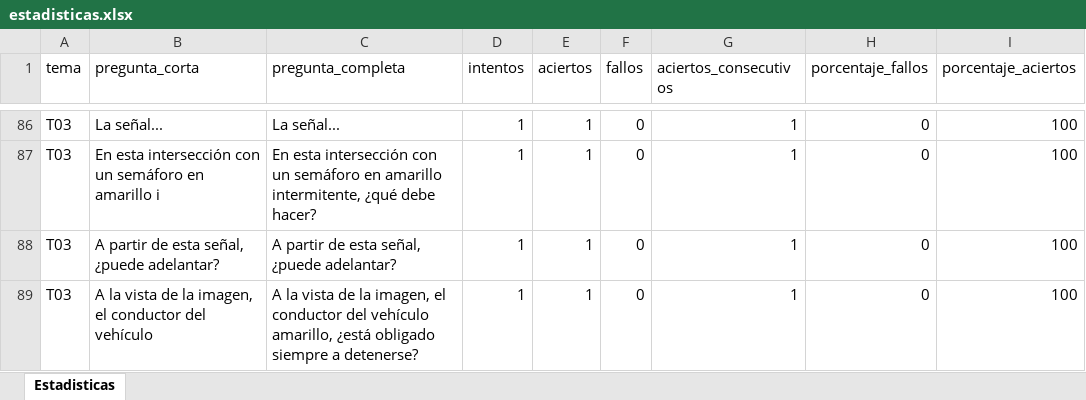
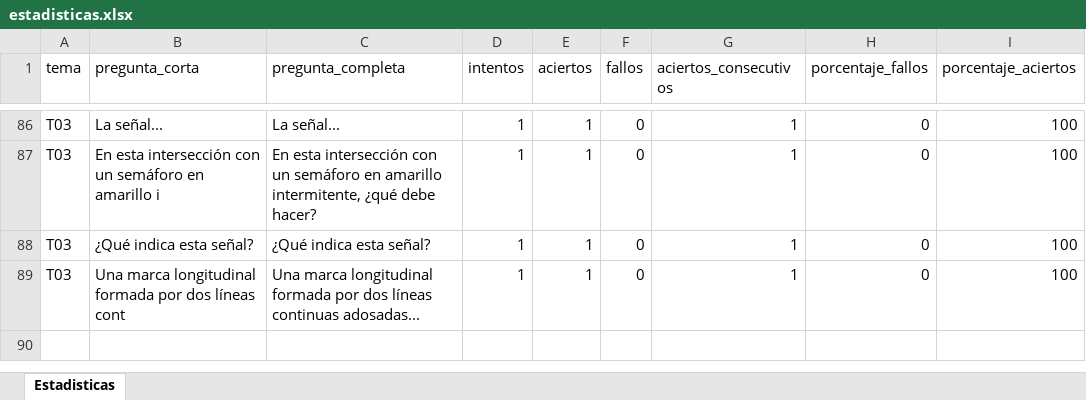
Before and after one commit to Yorchip/AUTOESCUELA, an Excel workbook: estadisticas.xlsx, sheet Estadisticas, drawn as a sheet; only a part is shown, gaps mark what is left out; values as stored, in another font and other column widths than the file's, no borders; the diff names each change by its address in the sheet, - before the commit and + after, or states it on an @@ line.

Commit message:
📊 Actualización automática de estadísticas

```diff
--- a/estadisticas.xlsx (sheet Estadisticas)
+++ b/estadisticas.xlsx (sheet Estadisticas)
-B88 (pregunta_corta): A partir de esta señal, ¿puede adelantar?
+B88 (pregunta_corta): ¿Qué indica esta señal?
-C88 (pregunta_completa): A partir de esta señal, ¿puede adelantar?
+C88 (pregunta_completa): ¿Qué indica esta señal?
-B89 (pregunta_corta): A la vista de la imagen, el conductor del vehículo
+B89 (pregunta_corta): Una marca longitudinal formada por dos líneas cont
-C89 (pregunta_completa): A la vista de la imagen, el conductor del vehículo amarillo, ¿está obligado siempre a detenerse?
+C89 (pregunta_completa): Una marca longitudinal formada por dos líneas continuas adosadas...
```
